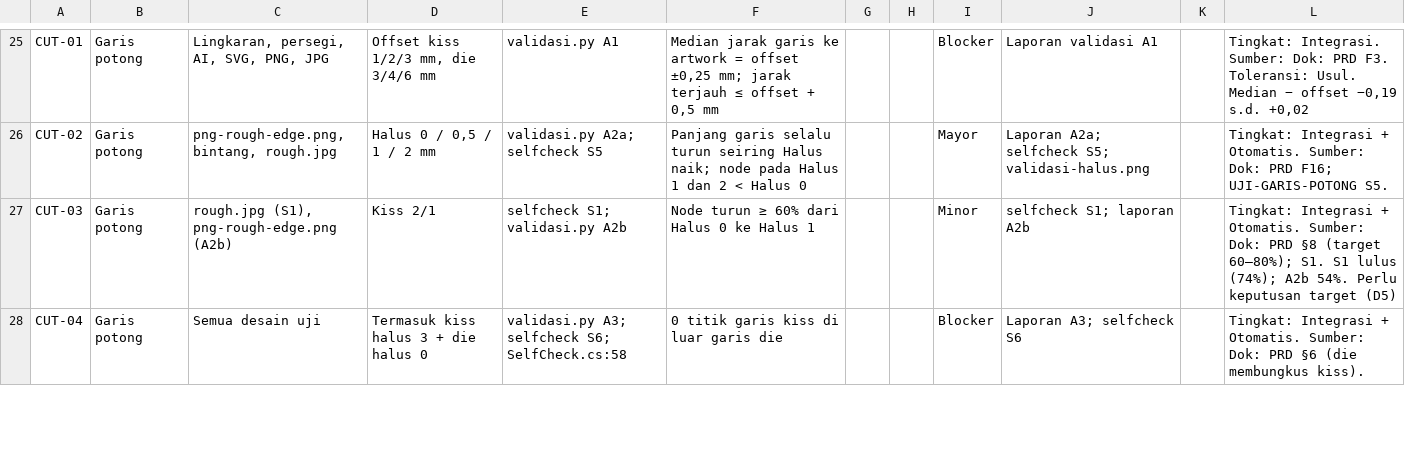
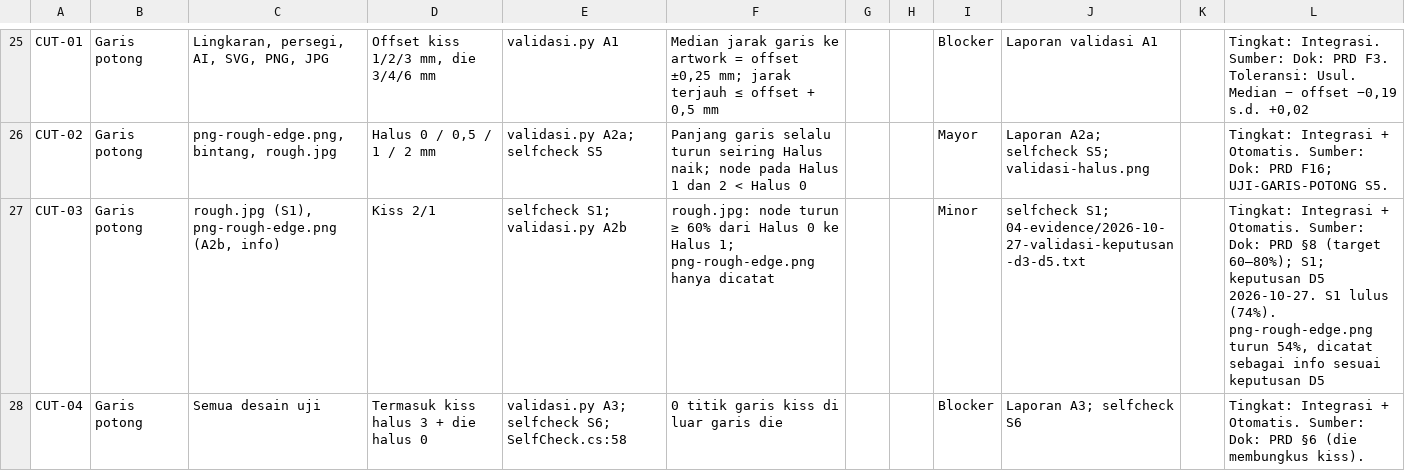
Before and after one commit to kntg/Layout-and-Editing-Software, a CSV file: docs/testing/e2e-test-results-template.csv, drawn as a sheet; only a part is shown, gaps mark what is left out; the diff covers the shown part only.

Commit message:
Keputusan D3 dan D5: toleransi jarak garis 0,15 mm, target node 60% hanya untuk rough.jpg
- D3: validasi A4 dan batas bawah pita A5 menerima galat kurva Potrace
  dan mask 6 px/mm sampai 0,15 mm di bawah offset - 0,3 mm. Garis yang
  di bawah offset - 0,3 mm tetap dilaporkan (43 garis, terdalam 0,13 mm).
- D5: target node turun >= 60% hanya untuk logo kasar seperti rough.jpg
  (selfcheck S1, 74%). png-rough-edge.png (54%) dicatat sebagai info A2b.
- validasi.py exit 0; e2e CUT-03, CUT-05, dan CUT-10 jadi PASS
  (PASS 78, FAIL 0).
- Keputusan dicatat di PRD, kriteria validasi, dan e2e. Bukti:
  Printech-TestData/04-evidence/2026-10-27-validasi-keputusan-d3-d5.txt.

```diff
--- a/docs/testing/e2e-test-results-template.csv
+++ b/docs/testing/e2e-test-results-template.csv
@@ -26,3 +26,3 @@ CUT-01,Garis potong,"Lingkaran, persegi, AI, SVG, PNG, JPG","Offset kiss 1/2/3 m
 CUT-02,Garis potong,"png-rough-edge.png, bintang, rough.jpg","Halus 0 / 0,5 / 1 / 2 mm",validasi.py A2a; selfcheck S5,Panjang garis selalu turun seiring Halus naik; node pada Halus 1 dan 2 < Halus 0,,,Mayor,Laporan A2a; selfcheck S5; validasi-halus.png,,Tingkat: Integrasi + Otomatis. Sumber: Dok: PRD F16; UJI-GARIS-POTONG S5.
-CUT-03,Garis potong,"rough.jpg (S1), png-rough-edge.png (A2b)",Kiss 2/1,selfcheck S1; validasi.py A2b,Node turun ≥ 60% dari Halus 0 ke Halus 1,,,Minor,selfcheck S1; laporan A2b,,Tingkat: Integrasi + Otomatis. Sumber: Dok: PRD §8 (target 60–80%); S1. S1 lulus (74%); A2b 54%. Perlu keputusan target (D5)
+CUT-03,Garis potong,"rough.jpg (S1), png-rough-edge.png (A2b, info)",Kiss 2/1,selfcheck S1; validasi.py A2b,rough.jpg: node turun ≥ 60% dari Halus 0 ke Halus 1; png-rough-edge.png hanya dicatat,,,Minor,selfcheck S1; 04-evidence/2026-10-27-validasi-keputusan-d3-d5.txt,,"Tingkat: Integrasi + Otomatis. Sumber: Dok: PRD §8 (target 60–80%); S1; keputusan D5 2026-10-27. S1 lulus (74%). png-rough-edge.png turun 54%, dicatat sebagai info sesuai keputusan D5"
 CUT-04,Garis potong,Semua desain uji,Termasuk kiss halus 3 + die halus 0,validasi.py A3; selfcheck S6; SelfCheck.cs:58,0 titik garis kiss di luar garis die,,,Blocker,Laporan A3; selfcheck S6,,Tingkat: Integrasi + Otomatis. Sumber: Dok: PRD §6 (die membungkus kiss).
```
Also changed, not shown: 6 edited cells elsewhere in this file, 7 other files.
